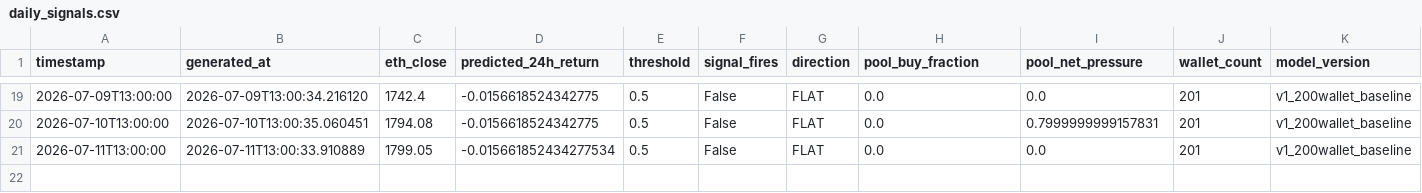
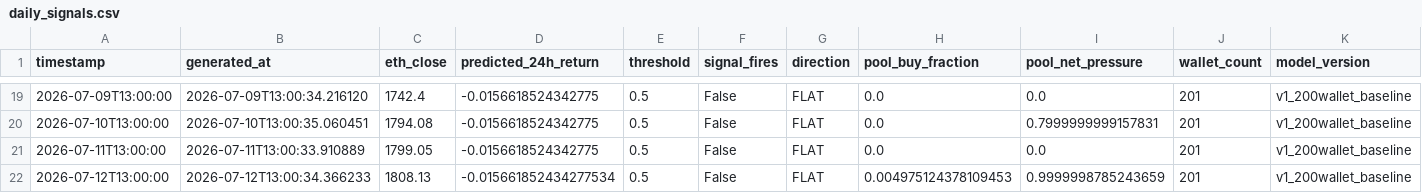
Before and after one commit to colinmchugh33/vesper_capital, a CSV file: data/live_signals/daily_signals.csv, drawn as a sheet; only a part is shown, gaps mark what is left out.

Commit message:
Live signal 2026-07-12 13:00 | FLAT | pred=-0.0157% | ETH=$1,808

```diff
--- a/data/live_signals/daily_signals.csv
+++ b/data/live_signals/daily_signals.csv
@@ -20,2 +20,3 @@ timestamp,generated_at,eth_close,predicted_24h_return,threshold,signal_fires,dir
 2026-07-10T13:00:00,2026-07-10T13:00:35.060451,1794.08,-0.0156618524342775,0.5,False,FLAT,0.0,0.7999999999157831,201,v1_200wallet_baseline
-2026-07-11T13:00:00,2026-07-11T13:00:33.910889,1799.05,-0.015661852434277534,0.5,False,FLAT,0.0,0.0,201,v1_200wallet_baseline
+2026-07-11T13:00:00,2026-07-11T13:00:33.910889,1799.05,-0.0156618524342775,0.5,False,FLAT,0.0,0.0,201,v1_200wallet_baseline
+2026-07-12T13:00:00,2026-07-12T13:00:34.366233,1808.13,-0.015661852434277534,0.5,False,FLAT,0.004975124378109453,0.9999998785243659,201,v1_200wallet_baseline
```
Also changed, not shown: 1 other file.
